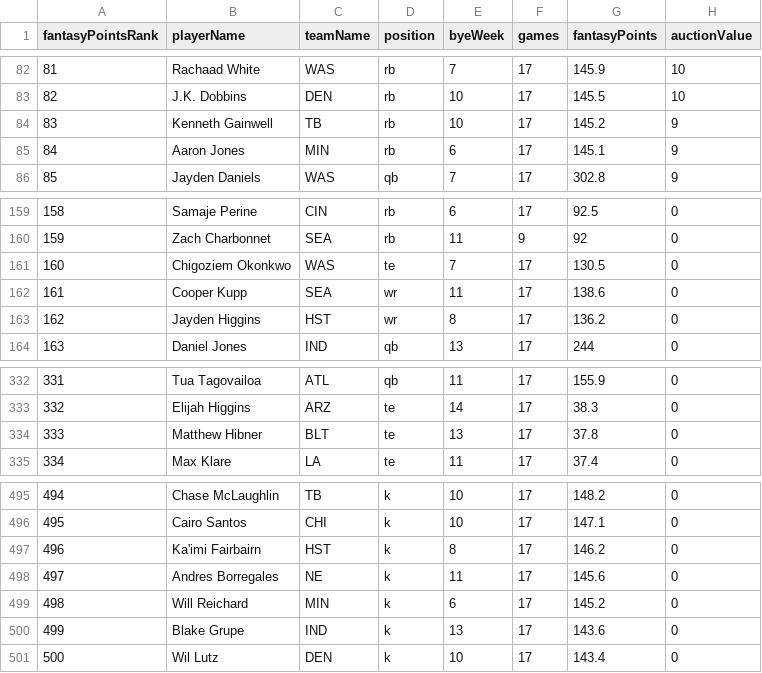
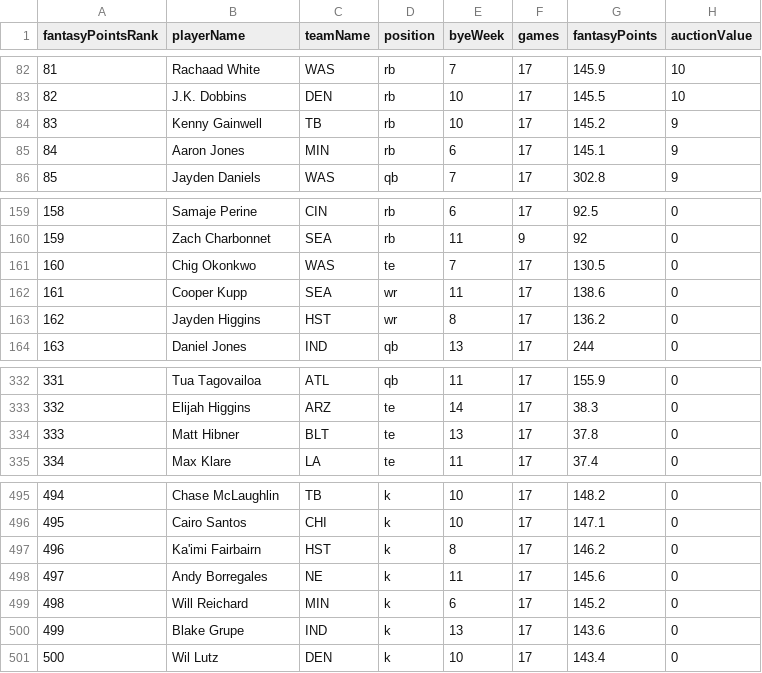
Before and after one commit to matttoppi/ffsim, a CSV file: data/projections/players.csv, drawn as a sheet; only a part is shown, gaps mark what is left out; the diff names each change by its address in the sheet, - before the commit and + after, or states it on an @@ line.

```diff
--- a/data/projections/players.csv
+++ b/data/projections/players.csv
-B84 (playerName): Kenneth Gainwell
+B84 (playerName): Kenny Gainwell
-B161 (playerName): Chigoziem Okonkwo
+B161 (playerName): Chig Okonkwo
-B334 (playerName): Matthew Hibner
+B334 (playerName): Matt Hibner
-B498 (playerName): Andres Borregales
+B498 (playerName): Andy Borregales
```
Also changed, not shown: data/injuries/risk.csv, data/projections/kickers.csv, 35 other files.
